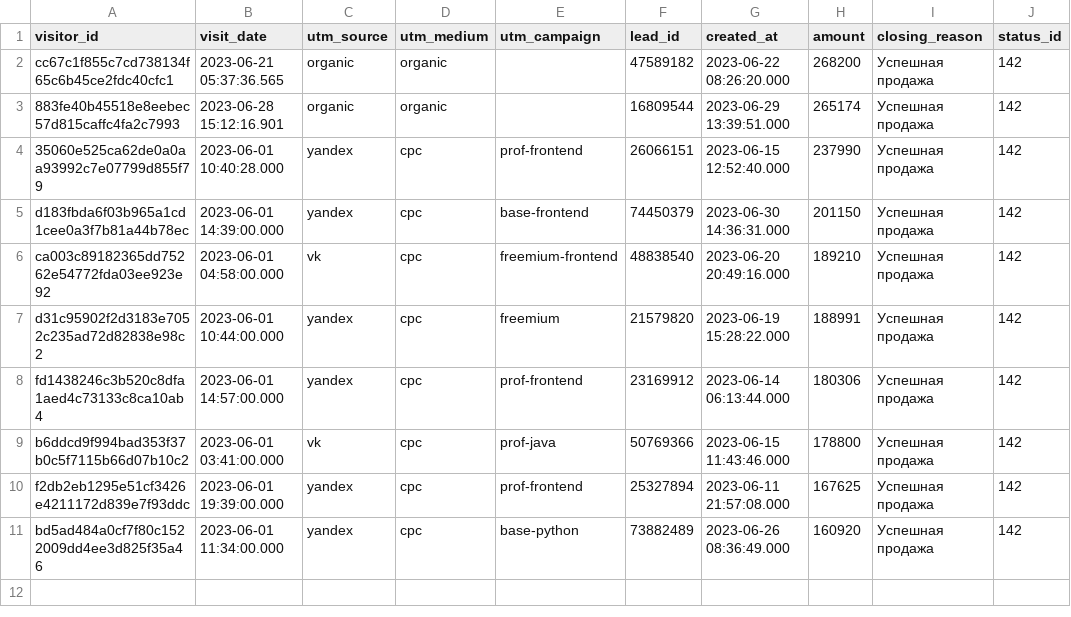
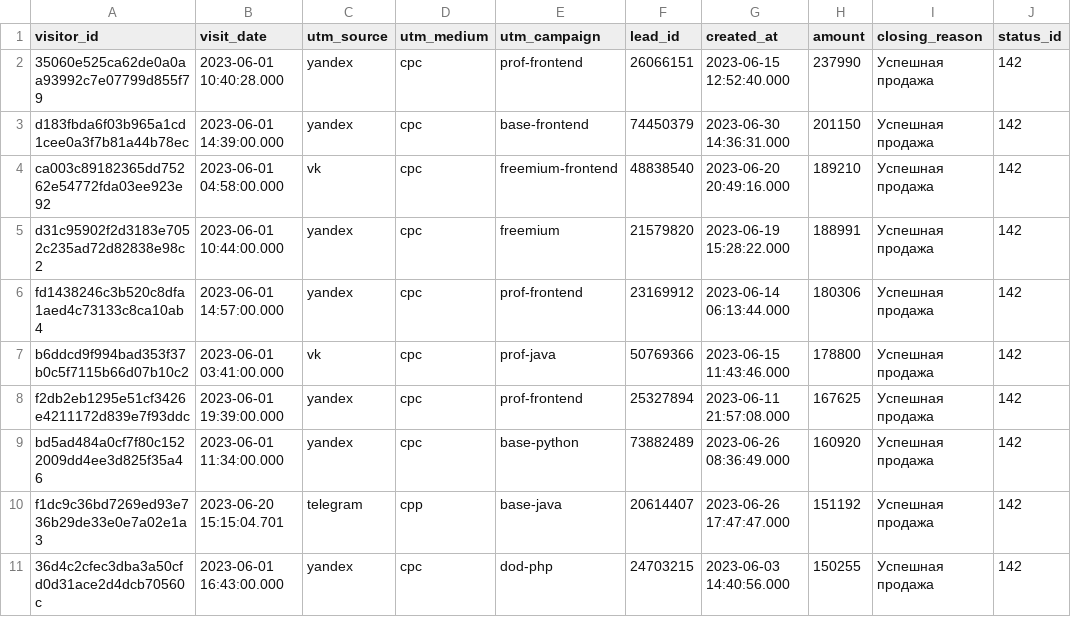
Before and after one commit to iimalina/data-analytics-project-96, a CSV file: last_paid_click.csv, drawn as a sheet.

Commit message:
Add files via upload

```diff
--- a/last_paid_click.csv
+++ b/last_paid_click.csv
@@ -1,4 +1,2 @@
 "visitor_id","visit_date","utm_source","utm_medium","utm_campaign","lead_id","created_at","amount","closing_reason","status_id"
-cc67c1f855c7cd738134f65c6b45ce2fdc40cfc1,2023-06-21 05:37:36.565,organic,organic,,"47589182",2023-06-22 08:26:20.000,268200,Успешная продажа,142
-"883fe40b45518e8eebec57d815caffc4fa2c7993",2023-06-28 15:12:16.901,organic,organic,,"16809544",2023-06-29 13:39:51.000,265174,Успешная продажа,142
 "35060e525ca62de0a0aa93992c7e07799d855f79",2023-06-01 10:40:28.000,yandex,cpc,prof-frontend,"26066151",2023-06-15 12:52:40.000,237990,Успешная продажа,142
@@ -11 +9,3 @@ f2db2eb1295e51cf3426e4211172d839e7f93ddc,2023-06-01 19:39:00.000,yandex,cpc,prof
 bd5ad484a0cf7f80c1522009dd4ee3d825f35a46,2023-06-01 11:34:00.000,yandex,cpc,base-python,"73882489",2023-06-26 08:36:49.000,160920,Успешная продажа,142
+f1dc9c36bd7269ed93e736b29de33e0e7a02e1a3,2023-06-20 15:15:04.701,telegram,cpp,base-java,"20614407",2023-06-26 17:47:47.000,151192,Успешная продажа,142
+"36d4c2cfec3dba3a50cfd0d31ace2d4dcb70560c",2023-06-01 16:43:00.000,yandex,cpc,dod-php,"24703215",2023-06-03 14:40:56.000,150255,Успешная продажа,142
```
